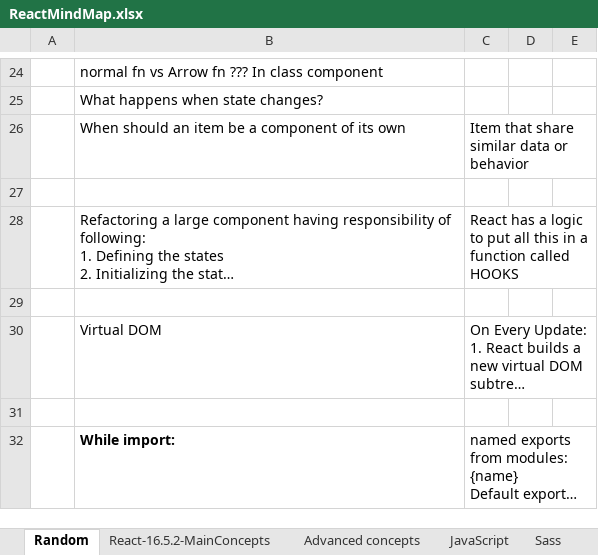
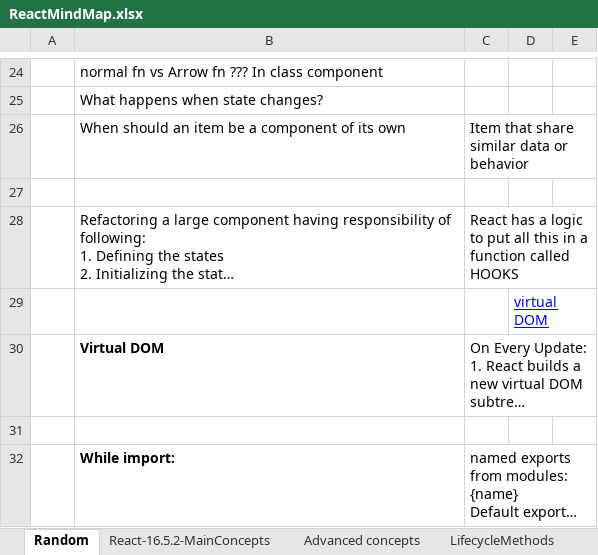
Before and after one commit to ghanlohar/ReactJS, an Excel workbook: ReactMindMap.xlsx, sheet Random, drawn as a sheet; only a part is shown, gaps mark what is left out; long unchanged cells end in …; values as stored, in another font and other column widths than the file's, no borders; the diff names each change by its address in the sheet, - before the commit and + after, or states it on an @@ line.

```diff
--- a/ReactMindMap.xlsx (sheet Random)
+++ b/ReactMindMap.xlsx (sheet Random)
+sheet tab: LifecycleMethods
-D29: (empty)
+D29: virtual DOM
-B30 bold: off
+B30 bold: on
```
Also changed, not shown: sheet JavaScript, sheet React-16.5.2-MainConcepts, charts or pictures.
